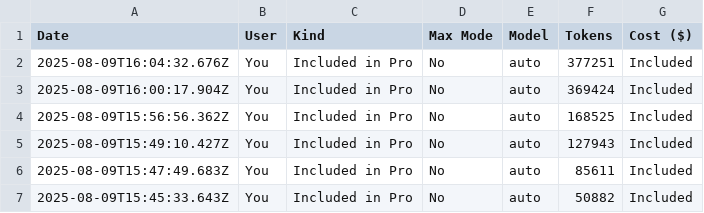
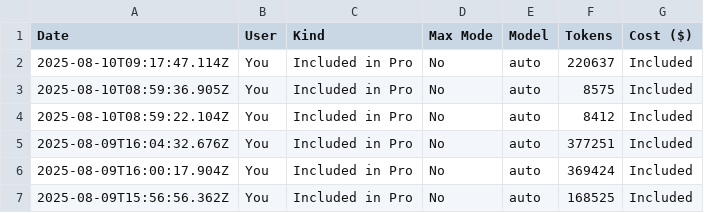
Before and after one commit to KenichiroArai/Blog, a CSV file: docs/Cursor/Tool/AllRawEvents/Input/usage-details-2025-08-10.csv, drawn as a sheet; only a part is shown; the shorter side is filled out with more unchanged rows; the diff names each change by its address in the sheet, - before the commit and + after, or states it on an @@ line.

```diff
--- a/docs/Cursor/Tool/AllRawEvents/Input/usage-details-2025-08-10.csv
+++ b/docs/Cursor/Tool/AllRawEvents/Input/usage-details-2025-08-10.csv
+row 2: 2025-08-10T09:17:47.114Z | You | Included in Pro | No | auto | 220637 | Included
+row 3: 2025-08-10T08:59:36.905Z | You | Included in Pro | No | auto | 8575 | Included
+row 4: 2025-08-10T08:59:22.104Z | You | Included in Pro | No | auto | 8412 | Included
```
Also changed, not shown: docs/Cursor/Tool/AllRawEvents/Input/usage-tokens-2025-08-10.csv, docs/Cursor/Tool/AllRawEvents/data/usage-details.csv, 1 other file.
